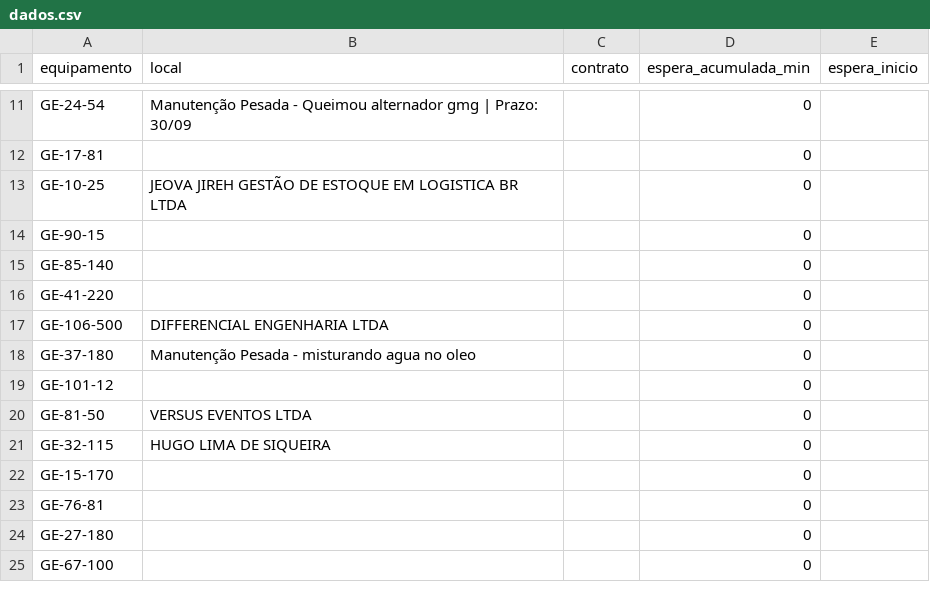
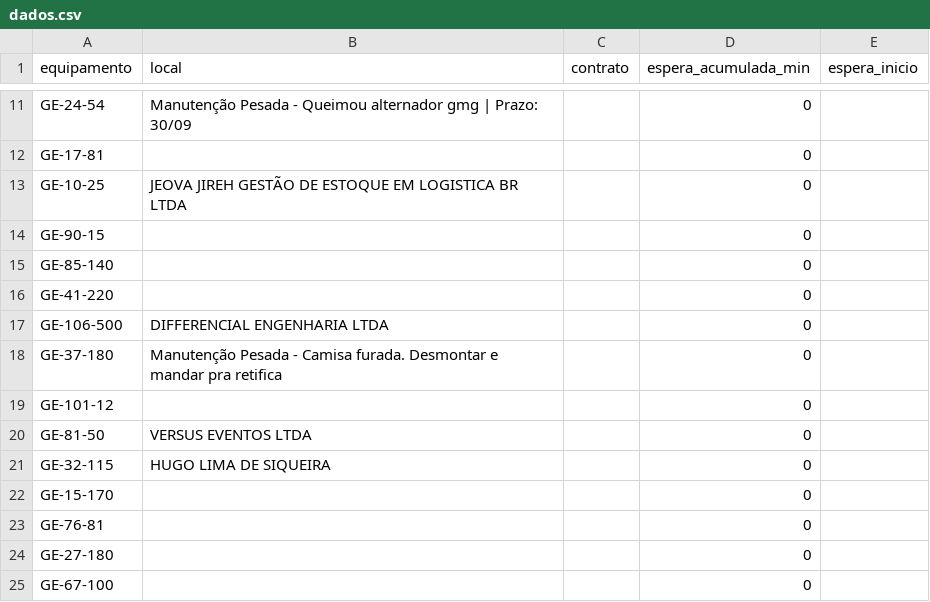
Before and after one commit to milwardarthur-prog/testemanut, a CSV file: dados.csv, drawn as a sheet; only a part is shown, gaps mark what is left out.

Commit message:
Atualização automática via SiteManut

```diff
--- a/dados.csv
+++ b/dados.csv
@@ -17,3 +17,3 @@ GE-41-220,,,0,
 GE-106-500,DIFFERENCIAL ENGENHARIA LTDA,,0,
-GE-37-180,Manutenção Pesada - misturando agua no oleo,,0,
+GE-37-180,Manutenção Pesada - Camisa furada. Desmontar e mandar pra retifica,,0,
 GE-101-12,,,0,
```
